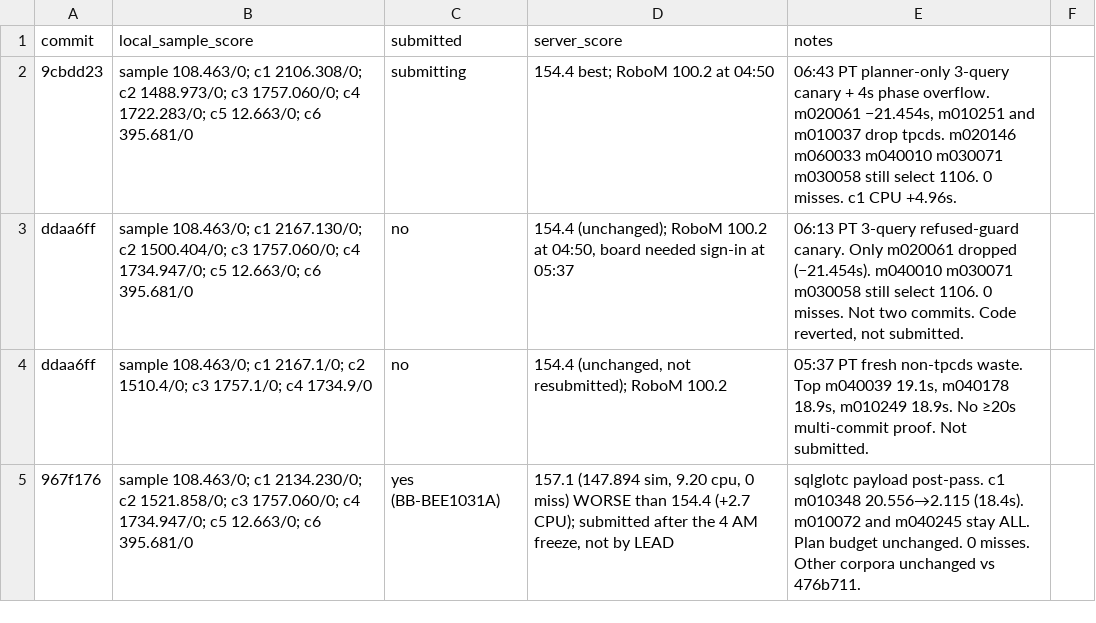
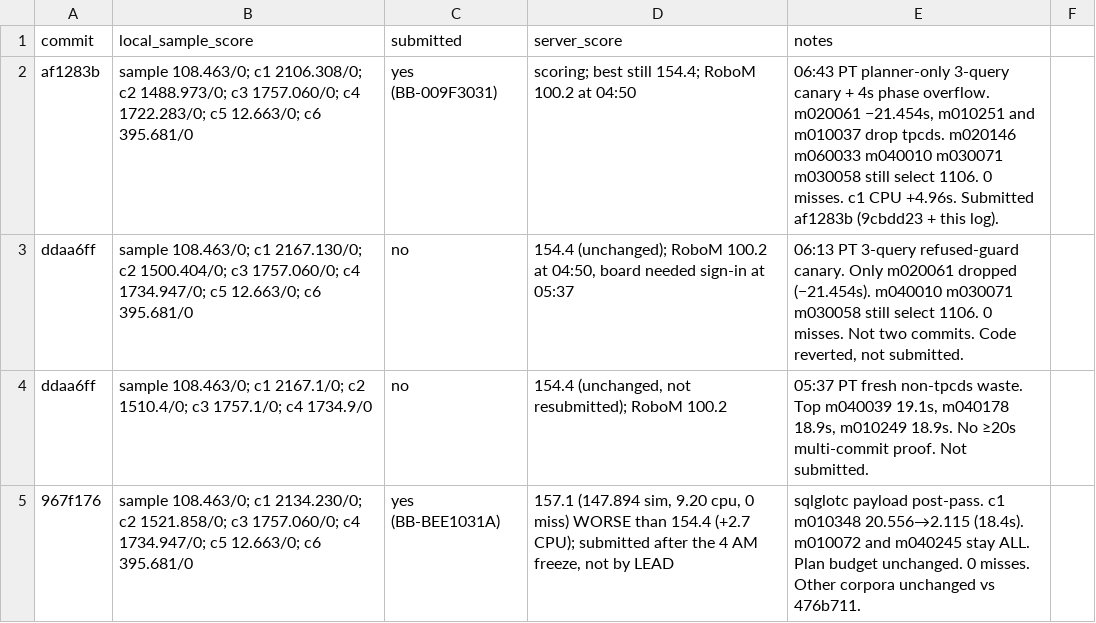
Before and after one commit to viktor-lorentz/blast-radius, a TSV file: results.tsv, drawn as a sheet; only a part is shown.

Commit message:
Log af1283b (BB-009F3031, scoring).

```diff
--- a/results.tsv
+++ b/results.tsv
@@ -1,3 +1,3 @@
 commit	local_sample_score	submitted	server_score	notes
-9cbdd23	sample 108.463/0; c1 2106.308/0; c2 1488.973/0; c3 1757.060/0; c4 1722.283/0; c5 12.663/0; c6 395.681/0	submitting	154.4 best; RoboM 100.2 at 04:50	06:43 PT planner-only 3-query canary + 4s phase overflow. m020061 −21.454s, m010251 and m010037 drop tpcds. m020146 m060033 m040010 m030071 m030058 still select 1106. 0 misses. c1 CPU +4.96s.
+af1283b	sample 108.463/0; c1 2106.308/0; c2 1488.973/0; c3 1757.060/0; c4 1722.283/0; c5 12.663/0; c6 395.681/0	yes (BB-009F3031)	scoring; best still 154.4; RoboM 100.2 at 04:50	06:43 PT planner-only 3-query canary + 4s phase overflow. m020061 −21.454s, m010251 and m010037 drop tpcds. m020146 m060033 m040010 m030071 m030058 still select 1106. 0 misses. c1 CPU +4.96s. Submitted af1283b (9cbdd23 + this log).
 ddaa6ff	sample 108.463/0; c1 2167.130/0; c2 1500.404/0; c3 1757.060/0; c4 1734.947/0; c5 12.663/0; c6 395.681/0	no	154.4 (unchanged); RoboM 100.2 at 04:50, board needed sign-in at 05:37	06:13 PT 3-query refused-guard canary. Only m020061 dropped (−21.454s). m040010 m030071 m030058 still select 1106. 0 misses. Not two commits. Code reverted, not submitted.
```
Also changed, not shown: 1 other file.
